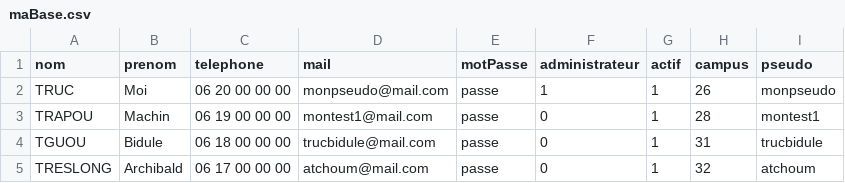
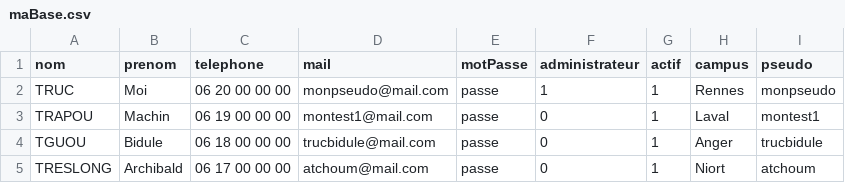
Before and after one commit to CarineLeonard/sortir.com, a CSV file: Nos sources/maBase.csv, drawn as a sheet.

```diff
--- a/Nos sources/maBase.csv
+++ b/Nos sources/maBase.csv
@@ -1,5 +1,5 @@
 nom,prenom,telephone,mail,motPasse,administrateur,actif,campus,pseudo
-TRUC,Moi,06 20 00 00 00,monpseudo@mail.com,passe,1,1,26,monpseudo
-TRAPOU,Machin,06 19 00 00 00,montest1@mail.com,passe,0,1,28,montest1
-TGUOU,Bidule,06 18 00 00 00,trucbidule@mail.com,passe,0,1,31,trucbidule
-TRESLONG,Archibald,06 17 00 00 00,atchoum@mail.com,passe,0,1,32,atchoum
+TRUC,Moi,06 20 00 00 00,monpseudo@mail.com,passe,1,1,Rennes,monpseudo
+TRAPOU,Machin,06 19 00 00 00,montest1@mail.com,passe,0,1,Laval,montest1
+TGUOU,Bidule,06 18 00 00 00,trucbidule@mail.com,passe,0,1,Anger,trucbidule
+TRESLONG,Archibald,06 17 00 00 00,atchoum@mail.com,passe,0,1,Niort,atchoum
```
Also changed, not shown: 10 other files.
